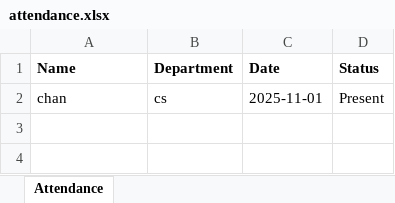
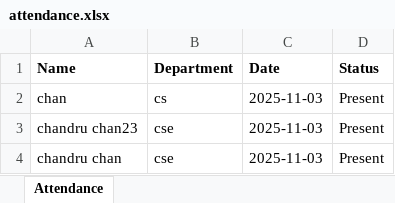
Before and after one commit to chandru2301/FaceRecoJava, an Excel workbook: FaceRecognition/attendance.xlsx, sheet Attendance, drawn as a sheet; values as stored, in another font and other column widths than the file's, no borders; the diff names each change by its address in the sheet, - before the commit and + after, or states it on an @@ line.

```diff
--- a/FaceRecognition/attendance.xlsx (sheet Attendance)
+++ b/FaceRecognition/attendance.xlsx (sheet Attendance)
-C2 (Date): 2025-11-01
+C2 (Date): 2025-11-03
+row 3: chandru chan23 | cse | 2025-11-03 | Present
+row 4: chandru chan | cse | 2025-11-03 | Present
```
Also changed, not shown: 10 other files.
